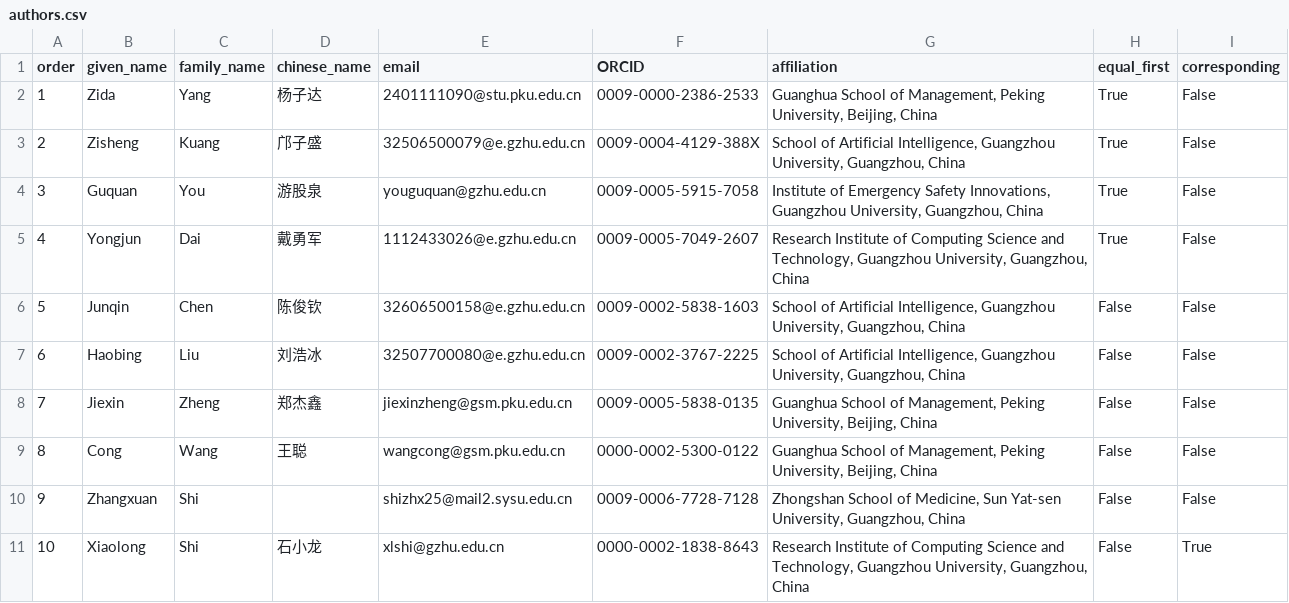
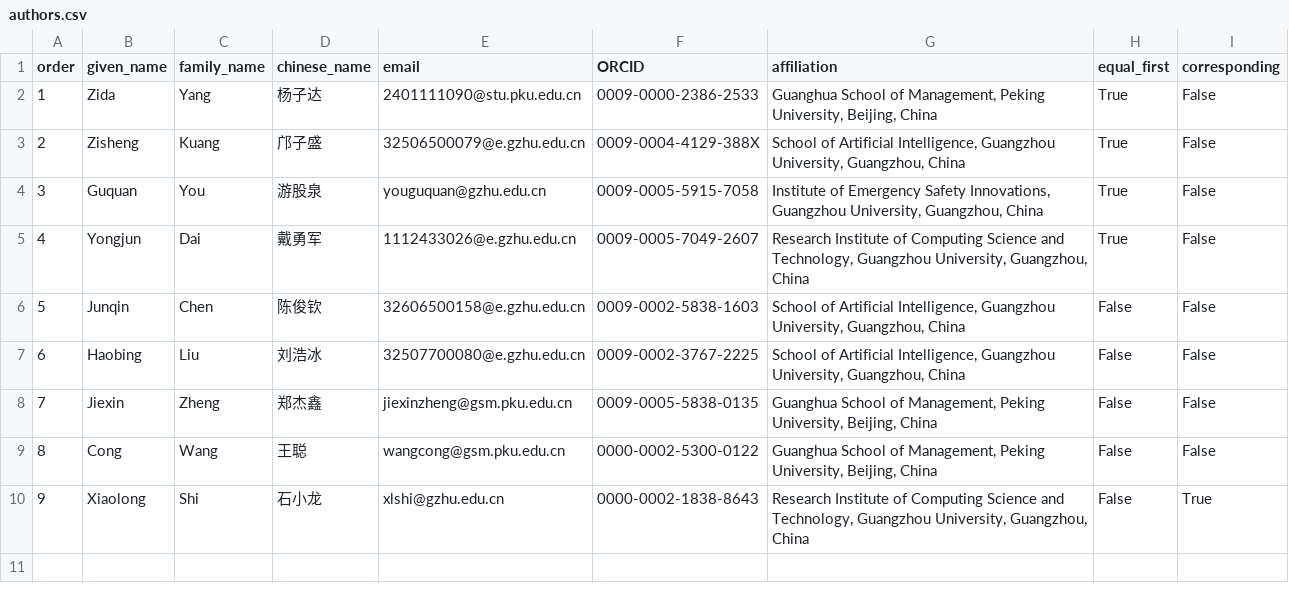
Before and after one commit to yzd2002/CohortCert, a CSV file: authors.csv, drawn as a sheet; removed rows and columns are numbered as before the commit, all else as after; the diff names each change by its address in the sheet, - before the commit and + after, or states it on an @@ line.

```diff
--- a/authors.csv
+++ b/authors.csv
-row 10: 9 | Zhangxuan | Shi |  | shizhx25@mail2.sysu.edu.cn | 0009-0006-7728-7128 | Zhongshan School of Medicine, Sun Yat-sen University, Guangzhou, China | False | False
@@ column A (order) renumbered from row 10 down @@
```
Also changed, not shown: FINAL_PAPER_TO_ARTIFACT.csv, 11 other files.
